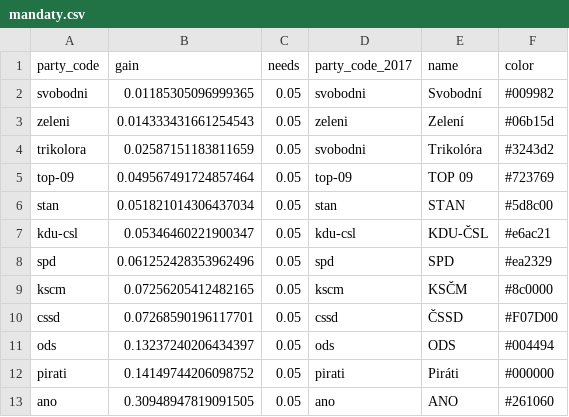
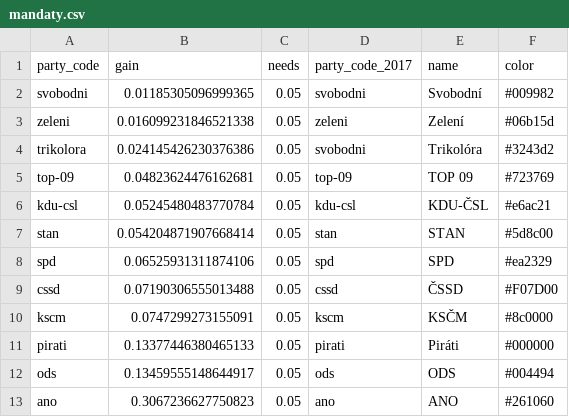
Before and after one commit to michalskop/mandaty.cz, a CSV file: seats/mandaty.csv, drawn as a sheet.

```diff
--- a/seats/mandaty.csv
+++ b/seats/mandaty.csv
@@ -2,12 +2,12 @@ party_code,gain,needs,party_code_2017,name,color
 svobodni,0.01185305096999365,0.05,svobodni,Svobodní,#009982
-zeleni,0.014333431661254543,0.05,zeleni,Zelení,#06b15d
-trikolora,0.02587151183811659,0.05,svobodni,Trikolóra,#3243d2
-top-09,0.049567491724857464,0.05,top-09,TOP 09,#723769
-stan,0.051821014306437034,0.05,stan,STAN,#5d8c00
-kdu-csl,0.05346460221900347,0.05,kdu-csl,KDU-ČSL,#e6ac21
-spd,0.061252428353962496,0.05,spd,SPD,#ea2329
-kscm,0.07256205412482165,0.05,kscm,KSČM,#8c0000
-cssd,0.07268590196117701,0.05,cssd,ČSSD,#F07D00
-ods,0.13237240206434397,0.05,ods,ODS,#004494
-pirati,0.14149744206098752,0.05,pirati,Piráti,#000000
-ano,0.30948947819091505,0.05,ano,ANO,#261060
+zeleni,0.016099231846521338,0.05,zeleni,Zelení,#06b15d
+trikolora,0.024145426230376386,0.05,svobodni,Trikolóra,#3243d2
+top-09,0.04823624476162681,0.05,top-09,TOP 09,#723769
+kdu-csl,0.05245480483770784,0.05,kdu-csl,KDU-ČSL,#e6ac21
+stan,0.054204871907668414,0.05,stan,STAN,#5d8c00
+spd,0.06525931311874106,0.05,spd,SPD,#ea2329
+cssd,0.07190306555013488,0.05,cssd,ČSSD,#F07D00
+kscm,0.0747299273155091,0.05,kscm,KSČM,#8c0000
+pirati,0.13377446380465133,0.05,pirati,Piráti,#000000
+ods,0.13459555148644917,0.05,ods,ODS,#004494
+ano,0.3067236627750823,0.05,ano,ANO,#261060
```
Also changed, not shown: 10 other files.
